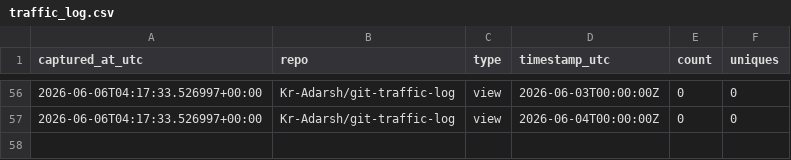
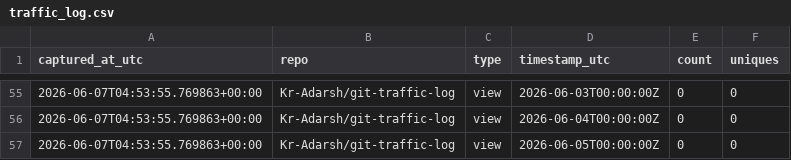
Before and after one commit to Kr-Adarsh/git-traffic-log, a CSV file: traffic/traffic_log.csv, drawn as a sheet; only a part is shown, gaps mark what is left out; the diff covers the shown part only.

```diff
--- a/traffic/traffic_log.csv
+++ b/traffic/traffic_log.csv
@@ -56,2 +55,3 @@ captured_at_utc,repo,type,timestamp_utc,count,uniques
-2026-06-06T04:17:33.526997+00:00,Kr-Adarsh/git-traffic-log,view,2026-06-03T00:00:00Z,0,0
-2026-06-06T04:17:33.526997+00:00,Kr-Adarsh/git-traffic-log,view,2026-06-04T00:00:00Z,0,0
+2026-06-07T04:53:55.769863+00:00,Kr-Adarsh/git-traffic-log,view,2026-06-03T00:00:00Z,0,0
+2026-06-07T04:53:55.769863+00:00,Kr-Adarsh/git-traffic-log,view,2026-06-04T00:00:00Z,0,0
+2026-06-07T04:53:55.769863+00:00,Kr-Adarsh/git-traffic-log,view,2026-06-05T00:00:00Z,0,0
```
Also changed, not shown: 3 added rows, 4 removed rows and 50 edited cells elsewhere in this file.
